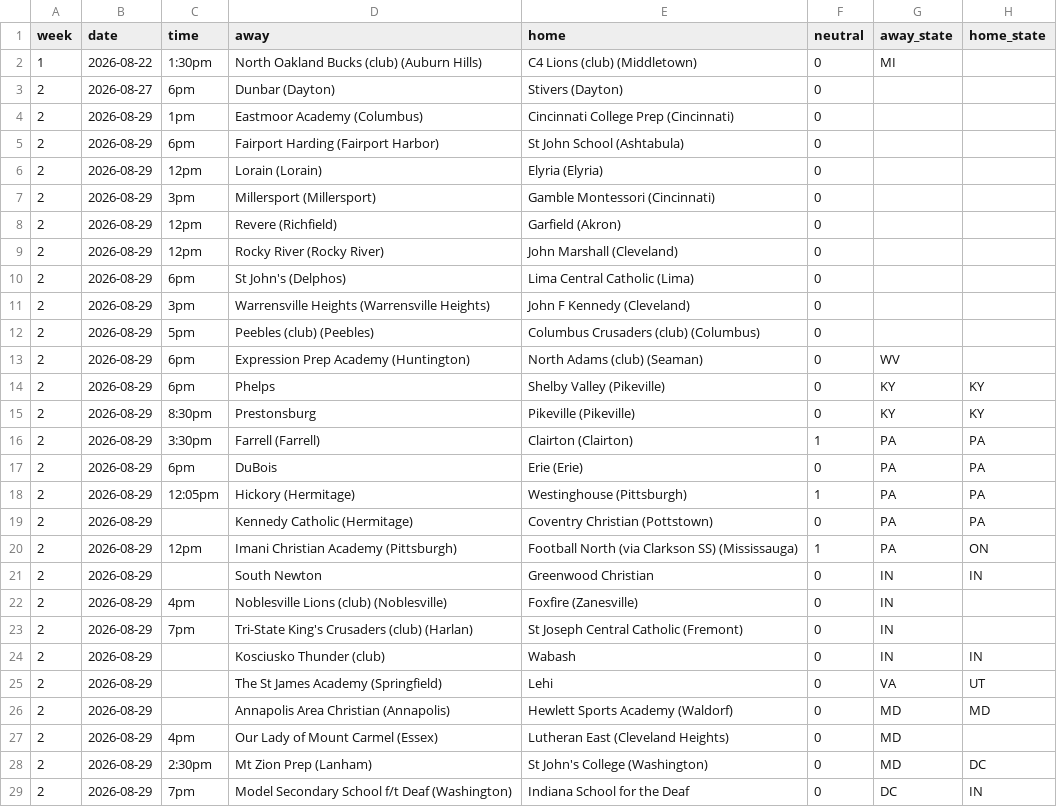
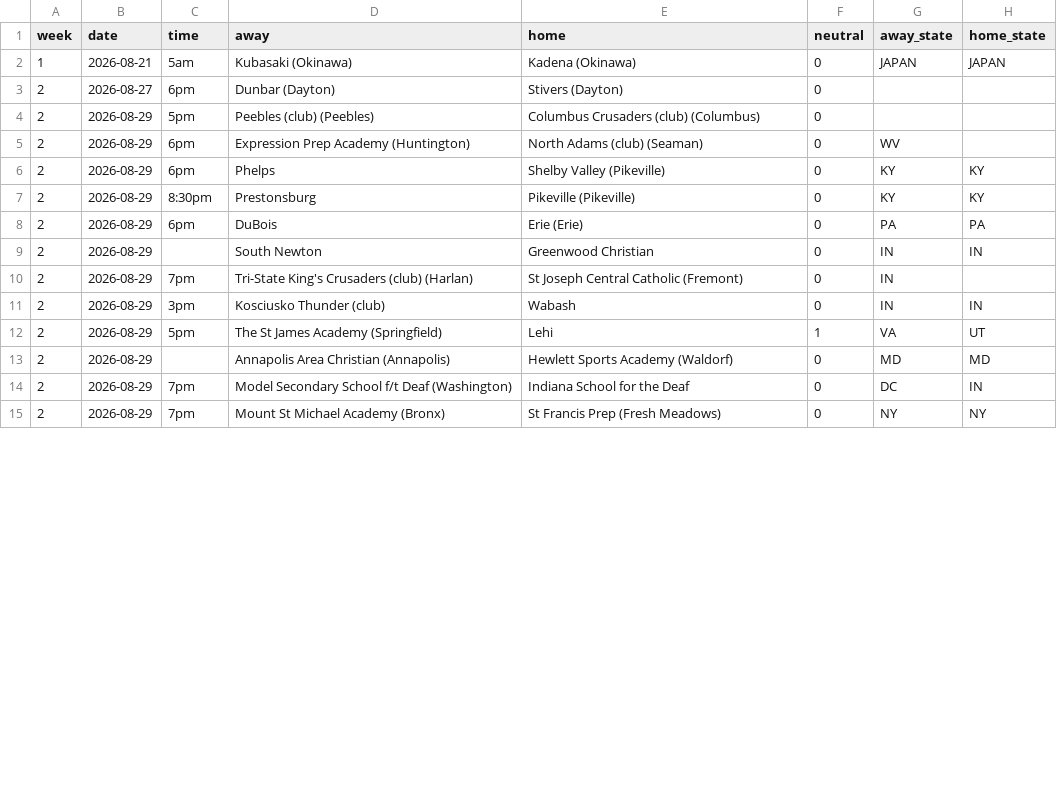
Before and after one commit to ktgz892ydt-gif/sneaky-fb-ratings, a CSV file: data/schedule_2026.csv, drawn as a sheet; only a part is shown; the shorter side is filled out with more unchanged rows; the diff covers the shown part only.

```diff
--- a/data/schedule_2026.csv
+++ b/data/schedule_2026.csv
@@ -1,12 +1,4 @@
 week,date,time,away,home,neutral,away_state,home_state
-1,2026-08-22,1:30pm,North Oakland Bucks (club) (Auburn Hills),C4 Lions (club) (Middletown),0,MI,
+1,2026-08-21,5am,Kubasaki (Okinawa),Kadena (Okinawa),0,JAPAN,JAPAN
 2,2026-08-27,6pm,Dunbar (Dayton),Stivers (Dayton),0,,
-2,2026-08-29,1pm,Eastmoor Academy (Columbus),Cincinnati College Prep (Cincinnati),0,,
-2,2026-08-29,6pm,Fairport Harding (Fairport Harbor),St John School (Ashtabula),0,,
-2,2026-08-29,12pm,Lorain (Lorain),Elyria (Elyria),0,,
-2,2026-08-29,3pm,Millersport (Millersport),Gamble Montessori (Cincinnati),0,,
-2,2026-08-29,12pm,Revere (Richfield),Garfield (Akron),0,,
-2,2026-08-29,12pm,Rocky River (Rocky River),John Marshall (Cleveland),0,,
-2,2026-08-29,6pm,St John's (Delphos),Lima Central Catholic (Lima),0,,
-2,2026-08-29,3pm,Warrensville Heights (Warrensville Heights),John F Kennedy (Cleveland),0,,
 2,2026-08-29,5pm,Peebles (club) (Peebles),Columbus Crusaders (club) (Columbus),0,,
@@ -15,15 +7,8 @@ week,date,time,away,home,neutral,away_state,home_state
 2,2026-08-29,8:30pm,Prestonsburg,Pikeville (Pikeville),0,KY,KY
-2,2026-08-29,3:30pm,Farrell (Farrell),Clairton (Clairton),1,PA,PA
 2,2026-08-29,6pm,DuBois,Erie (Erie),0,PA,PA
-2,2026-08-29,12:05pm,Hickory (Hermitage),Westinghouse (Pittsburgh),1,PA,PA
-2,2026-08-29,,Kennedy Catholic (Hermitage),Coventry Christian (Pottstown),0,PA,PA
-2,2026-08-29,12pm,Imani Christian Academy (Pittsburgh),Football North (via Clarkson SS) (Mississauga),1,PA,ON
 2,2026-08-29,,South Newton,Greenwood Christian,0,IN,IN
-2,2026-08-29,4pm,Noblesville Lions (club) (Noblesville),Foxfire (Zanesville),0,IN,
 2,2026-08-29,7pm,Tri-State King's Crusaders (club) (Harlan),St Joseph Central Catholic (Fremont),0,IN,
-2,2026-08-29,,Kosciusko Thunder (club),Wabash,0,IN,IN
-2,2026-08-29,,The St James Academy (Springfield),Lehi,0,VA,UT
+2,2026-08-29,3pm,Kosciusko Thunder (club),Wabash,0,IN,IN
+2,2026-08-29,5pm,The St James Academy (Springfield),Lehi,1,VA,UT
 2,2026-08-29,,Annapolis Area Christian (Annapolis),Hewlett Sports Academy (Waldorf),0,MD,MD
-2,2026-08-29,4pm,Our Lady of Mount Carmel (Essex),Lutheran East (Cleveland Heights),0,MD,
-2,2026-08-29,2:30pm,Mt Zion Prep (Lanham),St John's College (Washington),0,MD,DC
 2,2026-08-29,7pm,Model Secondary School f/t Deaf (Washington),Indiana School for the Deaf,0,DC,IN
```
Also changed, not shown: 5 added rows, 1 removed row and 14 edited cells elsewhere in this file, data/games_2026.csv, data/roster_2026.csv, 3 other files.
